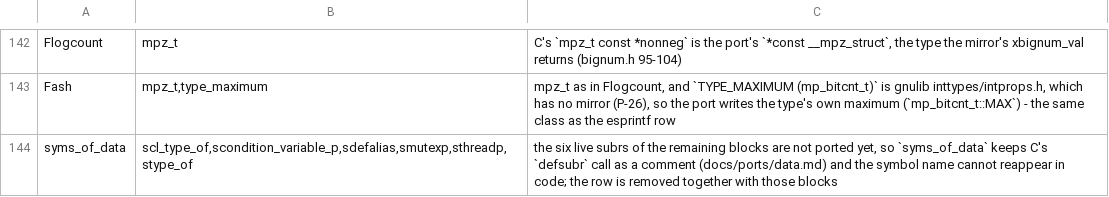
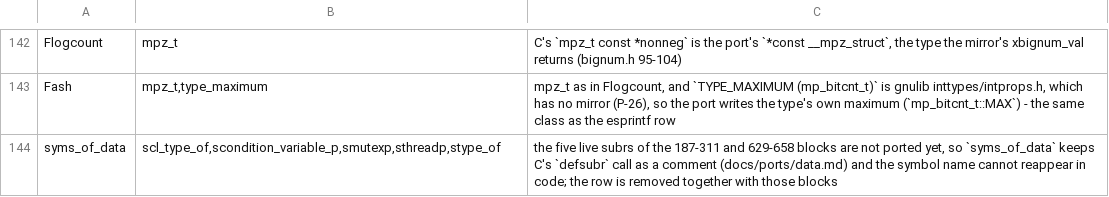
Before and after one commit to liuchong/femacs, a TSV file: docs/ports/macro-body-notes.tsv, drawn as a sheet; only a part is shown, gaps mark what is left out.

Commit message:
port(data.c) XII: the defalias block, the FOR_EACH_TAIL_SAFE loop and comp.h
data.c 934-1020: add_to_function_history (which iterates Vcurrent_load_list with
FOR_EACH_TAIL_SAFE), defalias and the defalias subr.  Two pieces of the mirrors came with
it: femacs/src/include/comp.rs (new: the frozen configuration's no-native-comp branch,
whose maybe_defer_native_compilation is the reference's own empty static inline, included
from lisp.rs at lisp.h 2168) and FOR_EACH_TAIL_SAFE in lisp.rs, with C's Brent
tortoise-hare stepper spelled out and the loop variable passed in by identifier so the
caller's body sees the stepper's value.

femacs/src/data.rs 4162 -> 4251 lines; extract-abi --check for data.c now reports no
line-count drift, and the only remaining items are the five live subrs of the
type-of/cl-type-of and threadp/mutexp/condition-variable-p blocks plus the four dead ones.

Evidence: build-tu 0 errors, gate-fast 0, gate-probes 0, enable_checking compile 0 errors,
extract-abi --all 17 done / 11 in progress / 0 failing.

```diff
--- a/docs/ports/macro-body-notes.tsv
+++ b/docs/ports/macro-body-notes.tsv
@@ -143,2 +143,2 @@ Flogcount	mpz_t	C's `mpz_t const *nonneg` is the port's `*const __mpz_struct`, t
 Fash	mpz_t,type_maximum	mpz_t as in Flogcount, and `TYPE_MAXIMUM (mp_bitcnt_t)` is gnulib inttypes/intprops.h, which has no mirror (P-26), so the port writes the type's own maximum (`mp_bitcnt_t::MAX`) - the same class as the esprintf row
-syms_of_data	scl_type_of,scondition_variable_p,sdefalias,smutexp,sthreadp,stype_of	the six live subrs of the remaining blocks are not ported yet, so `syms_of_data` keeps C's `defsubr` call as a comment (docs/ports/data.md) and the symbol name cannot reappear in code; the row is removed together with those blocks
+syms_of_data	scl_type_of,scondition_variable_p,smutexp,sthreadp,stype_of	the five live subrs of the 187-311 and 629-658 blocks are not ported yet, so `syms_of_data` keeps C's `defsubr` call as a comment (docs/ports/data.md) and the symbol name cannot reappear in code; the row is removed together with those blocks
```
Also changed, not shown: 7 other files.
